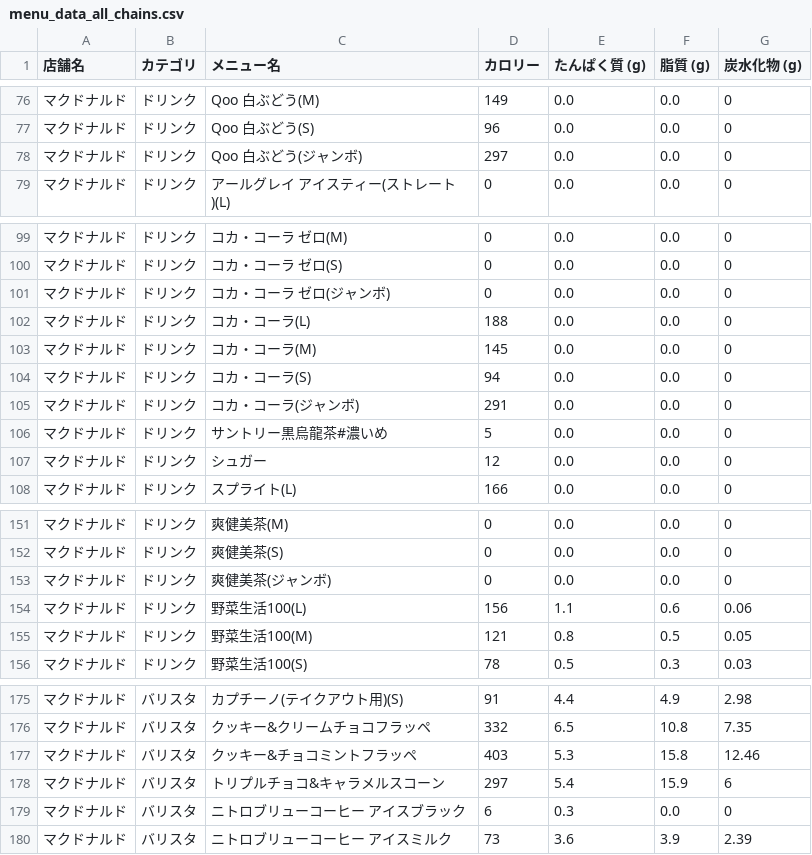
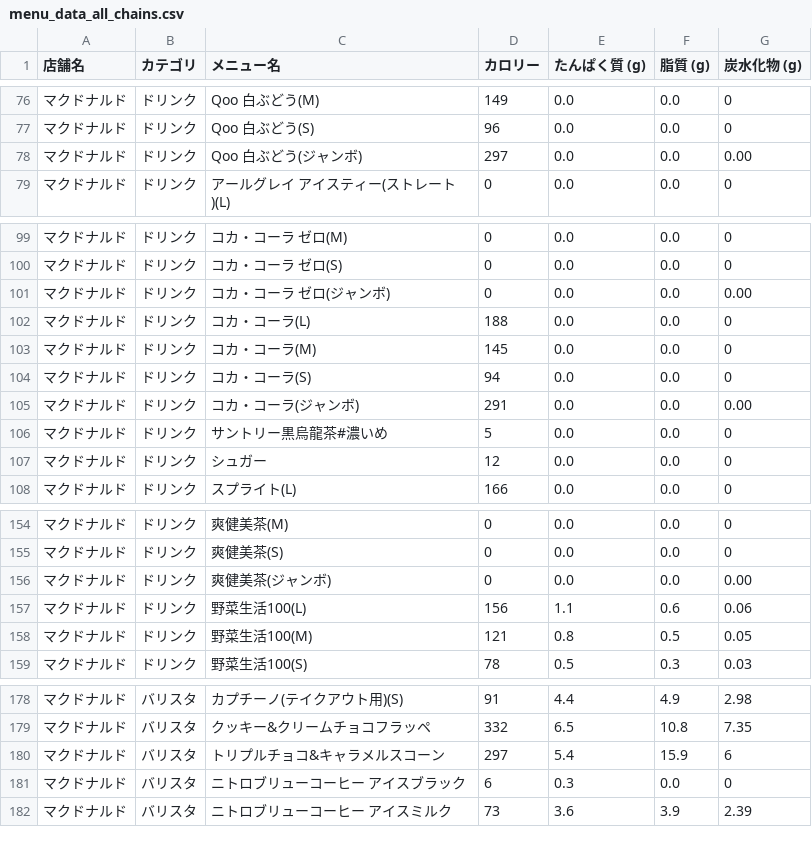
Before and after one commit to oimoemu/pfc-mcdonalds-auto, a CSV file: menu_data_all_chains.csv, drawn as a sheet; only a part is shown, gaps mark what is left out; the diff covers the shown part only.

```diff
--- a/menu_data_all_chains.csv
+++ b/menu_data_all_chains.csv
@@ -77,3 +77,3 @@
 マクドナルド,ドリンク,Qoo 白ぶどう(S),96,0.0,0.0,0
-マクドナルド,ドリンク,Qoo 白ぶどう(ジャンボ),297,0.0,0.0,0
+マクドナルド,ドリンク,Qoo 白ぶどう(ジャンボ),297,0.0,0.0,0.00
 マクドナルド,ドリンク,アールグレイ アイスティー(ストレート)(L),0,0.0,0.0,0
@@ -100,3 +100,3 @@
 マクドナルド,ドリンク,コカ・コーラ ゼロ(S),0,0.0,0.0,0
-マクドナルド,ドリンク,コカ・コーラ ゼロ(ジャンボ),0,0.0,0.0,0
+マクドナルド,ドリンク,コカ・コーラ ゼロ(ジャンボ),0,0.0,0.0,0.00
 マクドナルド,ドリンク,コカ・コーラ(L),188,0.0,0.0,0
@@ -104,3 +104,3 @@
 マクドナルド,ドリンク,コカ・コーラ(S),94,0.0,0.0,0
-マクドナルド,ドリンク,コカ・コーラ(ジャンボ),291,0.0,0.0,0
+マクドナルド,ドリンク,コカ・コーラ(ジャンボ),291,0.0,0.0,0.00
 マクドナルド,ドリンク,サントリー黒烏龍茶#濃いめ,5,0.0,0.0,0
@@ -152,3 +155,3 @@
 マクドナルド,ドリンク,爽健美茶(S),0,0.0,0.0,0
-マクドナルド,ドリンク,爽健美茶(ジャンボ),0,0.0,0.0,0
+マクドナルド,ドリンク,爽健美茶(ジャンボ),0,0.0,0.0,0.00
 マクドナルド,ドリンク,野菜生活100(L),156,1.1,0.6,0.06
@@ -176,3 +179,2 @@
 マクドナルド,バリスタ,クッキー&クリームチョコフラッペ,332,6.5,10.8,7.35
-マクドナルド,バリスタ,クッキー&チョコミントフラッペ,403,5.3,15.8,12.46
 マクドナルド,バリスタ,トリプルチョコ&キャラメルスコーン,297,5.4,15.9,6
```
Also changed, not shown: 5 added rows, 2 removed rows and 4 edited cells elsewhere in this file.
